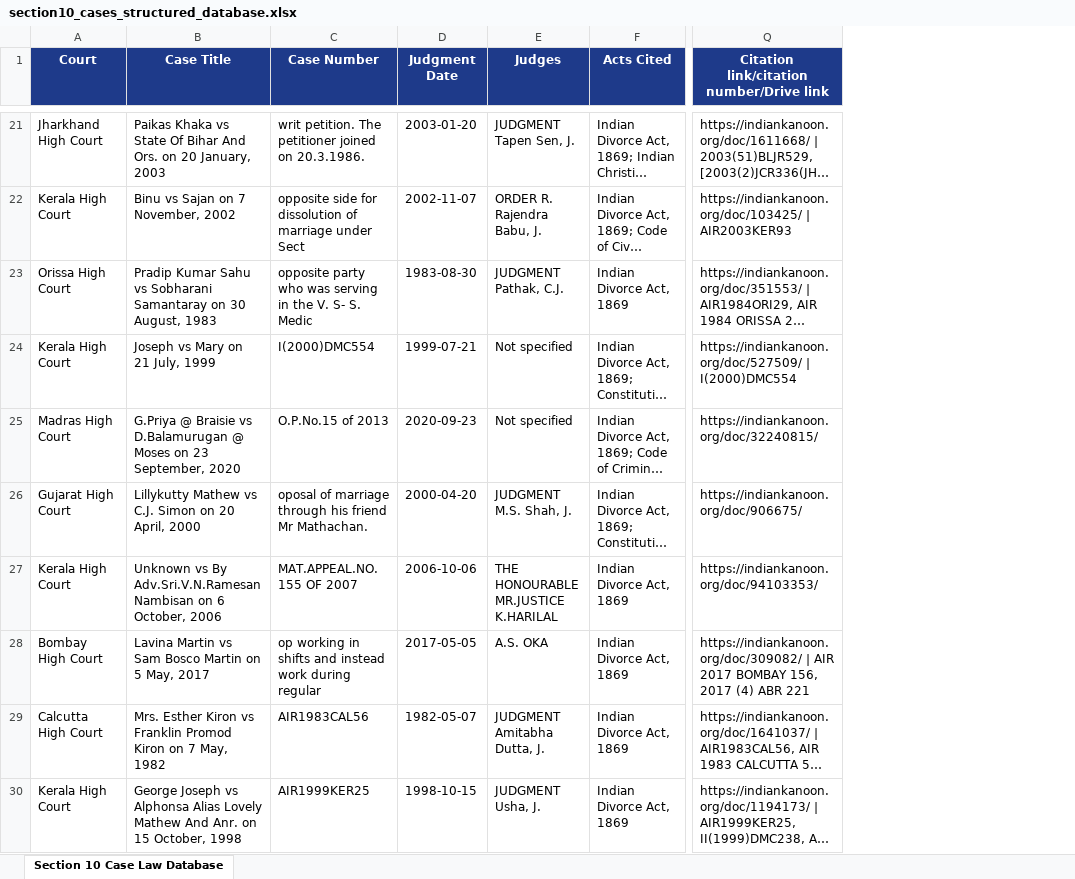
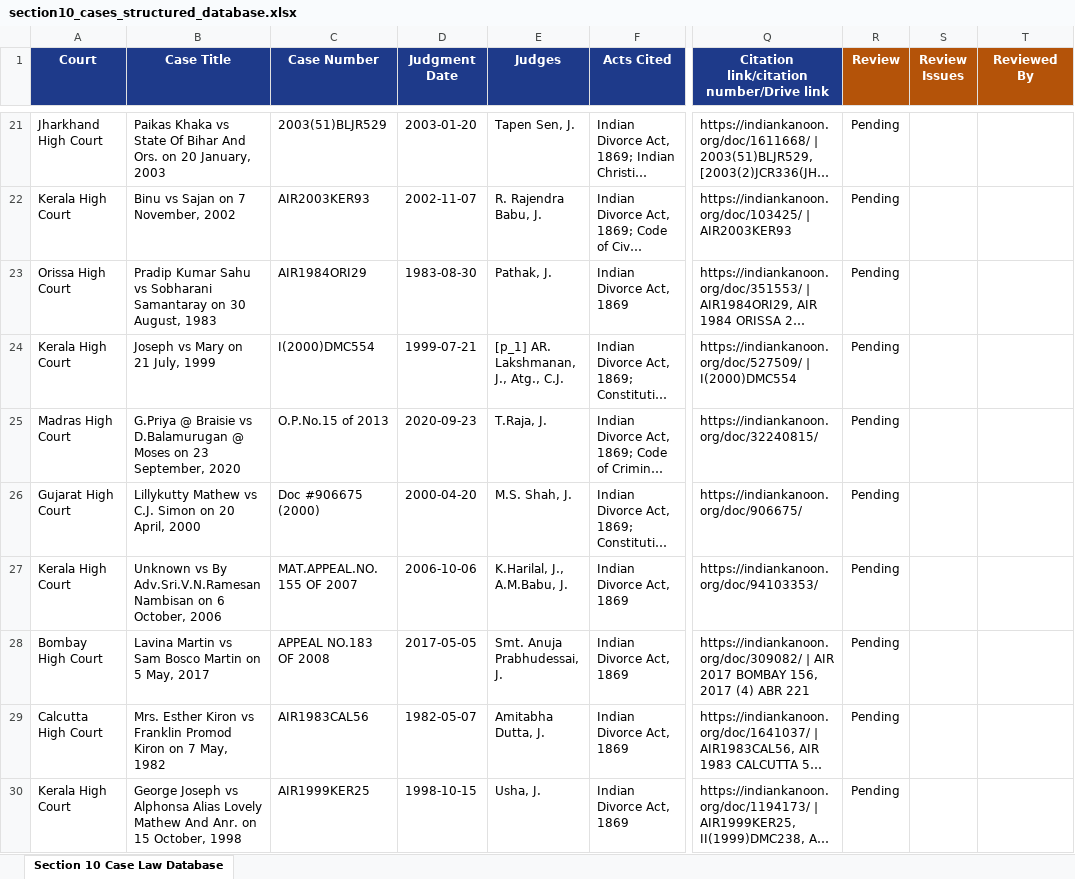
Before and after one commit to Anmolgv05/indian-divorce-act-precedents, an Excel workbook: data/section10_cases_structured_database.xlsx, sheet Section 10 Case Law Database, drawn as a sheet; only a part is shown, gaps mark what is left out; long unchanged cells end in …; values as stored, in another font and other column widths than the file's, no borders; the diff covers the shown part only; the diff names each change by its address in the sheet, - before the commit and + after, or states it on an @@ line.

Commit message:
Fix case numbers, clean judge names, and add Review/Review Issues columns

```diff
--- a/data/section10_cases_structured_database.xlsx (sheet Section 10 Case Law Database)
+++ b/data/section10_cases_structured_database.xlsx (sheet Section 10 Case Law Database)
+column R (Review), rows 21-30: all Pending
+column S (Review Issues), empty
+column T (Reviewed By), empty
-C21 (Case Number): writ petition. The petitioner joined on 20.3.1986.
+C21 (Case Number): 2003(51)BLJR529
-E21 (Judges): JUDGMENT Tapen Sen, J.
+E21 (Judges): Tapen Sen, J.
-C22 (Case Number): opposite side for dissolution of marriage under Sect
+C22 (Case Number): AIR2003KER93
-E22 (Judges): ORDER R. Rajendra Babu, J.
+E22 (Judges): R. Rajendra Babu, J.
-C23 (Case Number): opposite party who was serving in the V. S- S. Medic
+C23 (Case Number): AIR1984ORI29
-E23 (Judges): JUDGMENT Pathak, C.J.
+E23 (Judges): Pathak, J.
-E24 (Judges): Not specified
+E24 (Judges): [p_1] AR. Lakshmanan, J., Atg., C.J.
-E25 (Judges): Not specified
+E25 (Judges): T.Raja, J.
-C26 (Case Number): oposal of marriage through his friend Mr Mathachan.
+C26 (Case Number): Doc #906675 (2000)
-E26 (Judges): JUDGMENT M.S. Shah, J.
+E26 (Judges): M.S. Shah, J.
-E27 (Judges): THE HONOURABLE MR.JUSTICE K.HARILAL
+E27 (Judges): K.Harilal, J., A.M.Babu, J.
-C28 (Case Number): op working in shifts and instead work during regular
+C28 (Case Number): APPEAL NO.183 OF 2008
-E28 (Judges): A.S. OKA
+E28 (Judges): Smt. Anuja Prabhudessai, J.
-E29 (Judges): JUDGMENT Amitabha Dutta, J.
+E29 (Judges): Amitabha Dutta, J.
-E30 (Judges): JUDGMENT Usha, J.
+E30 (Judges): Usha, J.
```
Also changed, not shown: 490 edited cells elsewhere in this sheet, section10_cases_structured_database.xlsx, 4 other files.
